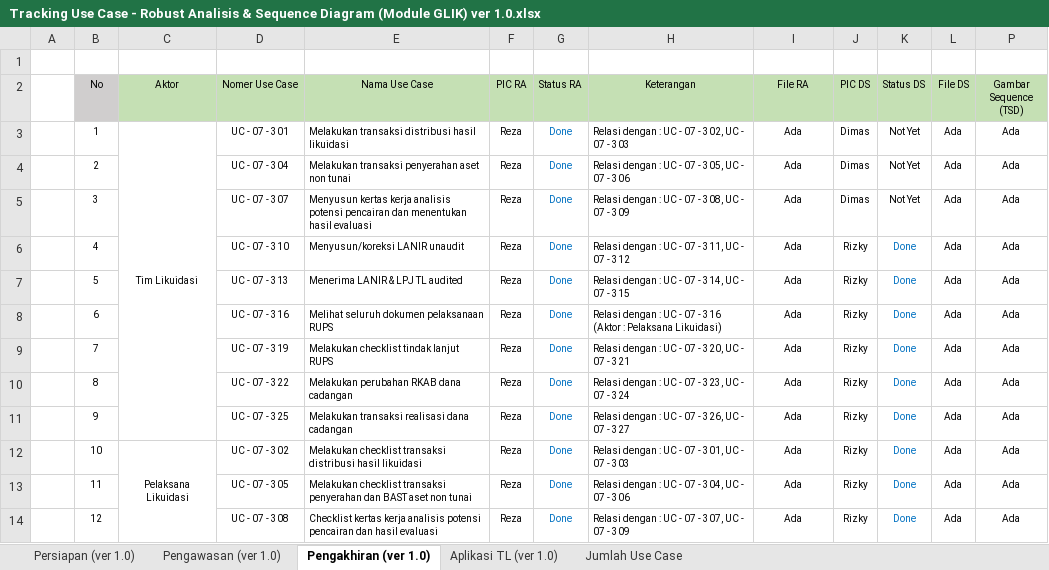
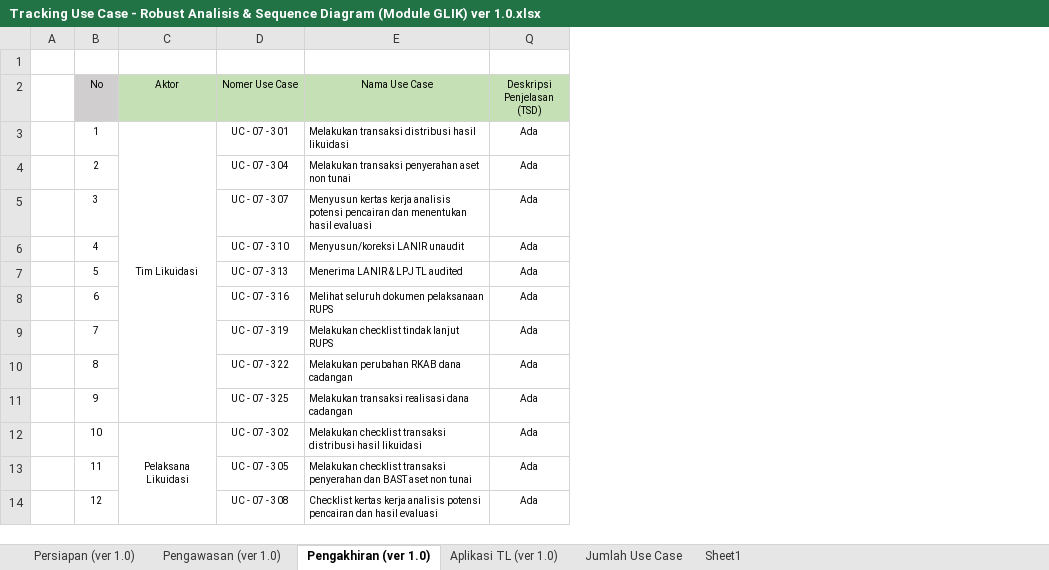
Before and after one commit to reshafahlevi/GLIK-DM, an Excel workbook: Robust Analisis - Likuidasi/Tracking Use Case - Robust Analisis & Sequence Diagram (Module GLIK) ver 1.0.xlsx, sheet Pengakhiran (ver 1.0), drawn as a sheet; only a part is shown; values as stored, in another font and other column widths than the file's, no borders; removed rows and columns are numbered as before the commit, all else as after; the diff names each change by its address in the sheet, - before the commit and + after, or states it on an @@ line.

```diff
--- a/Robust Analisis - Likuidasi/Tracking Use Case - Robust Analisis & Sequence Diagram (Module GLIK) ver 1.0.xlsx (sheet Pengakhiran (ver 1.0))
+++ b/Robust Analisis - Likuidasi/Tracking Use Case - Robust Analisis & Sequence Diagram (Module GLIK) ver 1.0.xlsx (sheet Pengakhiran (ver 1.0))
+sheet tab: Sheet1
@@ column F (PIC RA) hidden, rows 3-14: all Reza @@
@@ column G (Status RA) hidden, rows 3-14: all Done @@
@@ column H (Keterangan) hidden, rows 3-14: Relasi dengan : UC - 07 - 302, UC - 07 - 303 | Relasi dengan : UC - 07 - 305, UC - 07 - 306 | Relasi dengan : UC - 07 - 308, UC - 07 - 309 | Relasi dengan : UC - 07 - 311, UC - 07 - 312 | Relasi dengan : UC - 07 - 314, UC - 07 - 315 | Relasi dengan : UC - 07 - 316 (Aktor : Pelaksana Likuidasi) | Relasi dengan : UC - 07 - 320, UC - 07 - 321 | Relasi dengan : UC - 07 - 323, UC - 07 - 324 | Relasi dengan : UC - 07 - 326, UC - 07 - 327 | Relasi dengan : UC - 07 - 301, UC - 07 - 303 | Relasi dengan : UC - 07 - 304, UC - 07 - 306 | Relasi dengan : UC - 07 - 307, UC - 07 - 309 @@
@@ column J (PIC DS) hidden, rows 3-14: Dimas | Dimas | Dimas | Rizky | Rizky | Rizky | Rizky | Rizky | Rizky | Rizky | Rizky | Rizky @@
@@ column K (Status DS) hidden, rows 3-14: Not Yet | Not Yet | Not Yet | Done | Done | Done | Done | Done | Done | Done | Done | Done @@
@@ column L (File DS) hidden, rows 3-14: all Ada @@
@@ column P (Gambar Sequence (TSD)) hidden, rows 3-14: all Ada @@
-Q2: File RA
+Q2: Deskripsi Penjelasan (TSD)
```
Also changed, not shown: sheet Persiapan (ver 1.0), sheet Pengawasan (ver 1.0), sheet Aplikasi TL (ver 1.0), 11 other files.
